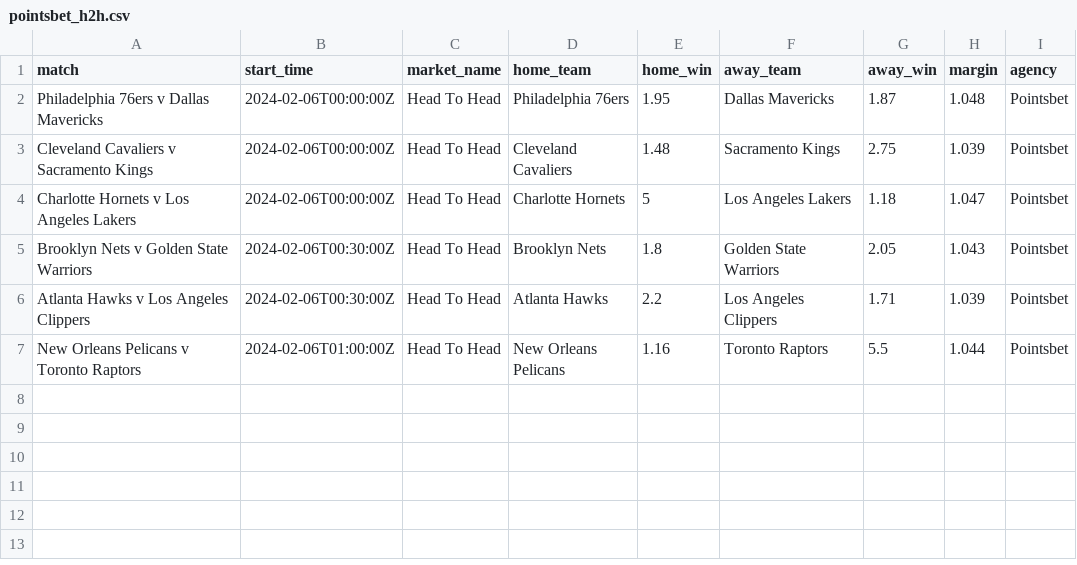
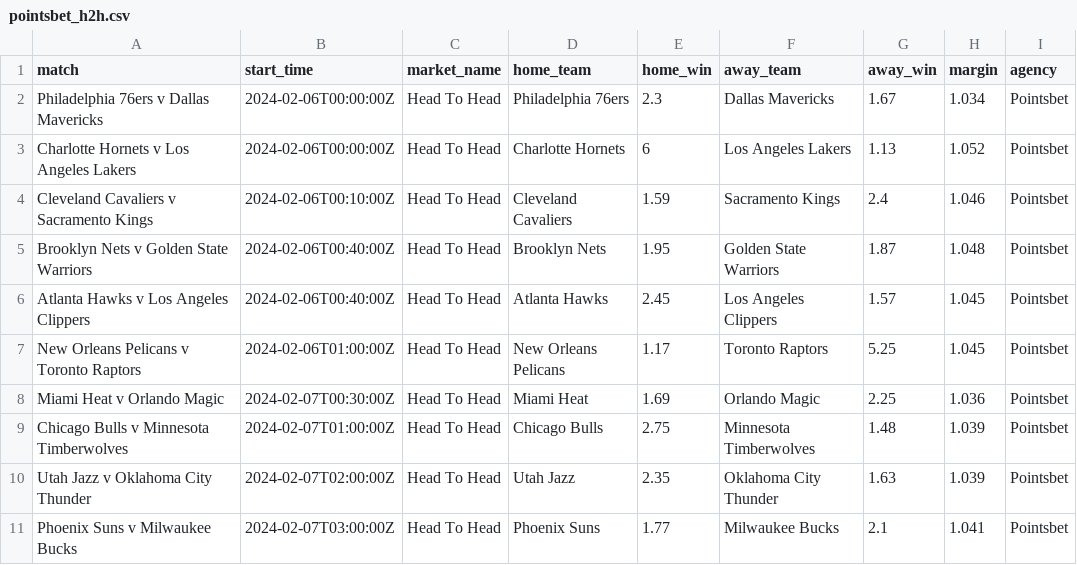
Before and after one commit to jamesbrown1417/NBA, a CSV file: Data/scraped_odds/pointsbet_h2h.csv, drawn as a sheet.

```diff
--- a/Data/scraped_odds/pointsbet_h2h.csv
+++ b/Data/scraped_odds/pointsbet_h2h.csv
@@ -1,7 +1,11 @@
 match,start_time,market_name,home_team,home_win,away_team,away_win,margin,agency
-Philadelphia 76ers v Dallas Mavericks,2024-02-06T00:00:00Z,Head To Head,Philadelphia 76ers,1.95,Dallas Mavericks,1.87,1.048,Pointsbet
-Cleveland Cavaliers v Sacramento Kings,2024-02-06T00:00:00Z,Head To Head,Cleveland Cavaliers,1.48,Sacramento Kings,2.75,1.039,Pointsbet
-Charlotte Hornets v Los Angeles Lakers,2024-02-06T00:00:00Z,Head To Head,Charlotte Hornets,5,Los Angeles Lakers,1.18,1.047,Pointsbet
-Brooklyn Nets v Golden State Warriors,2024-02-06T00:30:00Z,Head To Head,Brooklyn Nets,1.8,Golden State Warriors,2.05,1.043,Pointsbet
-Atlanta Hawks v Los Angeles Clippers,2024-02-06T00:30:00Z,Head To Head,Atlanta Hawks,2.2,Los Angeles Clippers,1.71,1.039,Pointsbet
-New Orleans Pelicans v Toronto Raptors,2024-02-06T01:00:00Z,Head To Head,New Orleans Pelicans,1.16,Toronto Raptors,5.5,1.044,Pointsbet
+Philadelphia 76ers v Dallas Mavericks,2024-02-06T00:00:00Z,Head To Head,Philadelphia 76ers,2.3,Dallas Mavericks,1.67,1.034,Pointsbet
+Charlotte Hornets v Los Angeles Lakers,2024-02-06T00:00:00Z,Head To Head,Charlotte Hornets,6,Los Angeles Lakers,1.13,1.052,Pointsbet
+Cleveland Cavaliers v Sacramento Kings,2024-02-06T00:10:00Z,Head To Head,Cleveland Cavaliers,1.59,Sacramento Kings,2.4,1.046,Pointsbet
+Brooklyn Nets v Golden State Warriors,2024-02-06T00:40:00Z,Head To Head,Brooklyn Nets,1.95,Golden State Warriors,1.87,1.048,Pointsbet
+Atlanta Hawks v Los Angeles Clippers,2024-02-06T00:40:00Z,Head To Head,Atlanta Hawks,2.45,Los Angeles Clippers,1.57,1.045,Pointsbet
+New Orleans Pelicans v Toronto Raptors,2024-02-06T01:00:00Z,Head To Head,New Orleans Pelicans,1.17,Toronto Raptors,5.25,1.045,Pointsbet
+Miami Heat v Orlando Magic,2024-02-07T00:30:00Z,Head To Head,Miami Heat,1.69,Orlando Magic,2.25,1.036,Pointsbet
+Chicago Bulls v Minnesota Timberwolves,2024-02-07T01:00:00Z,Head To Head,Chicago Bulls,2.75,Minnesota Timberwolves,1.48,1.039,Pointsbet
+Utah Jazz v Oklahoma City Thunder,2024-02-07T02:00:00Z,Head To Head,Utah Jazz,2.35,Oklahoma City Thunder,1.63,1.039,Pointsbet
+Phoenix Suns v Milwaukee Bucks,2024-02-07T03:00:00Z,Head To Head,Phoenix Suns,1.77,Milwaukee Bucks,2.1,1.041,Pointsbet
```
Also changed, not shown: Data/scraped_odds/betright_player_blocks.csv, Data/scraped_odds/betright_player_steals.csv, 54 other files.
